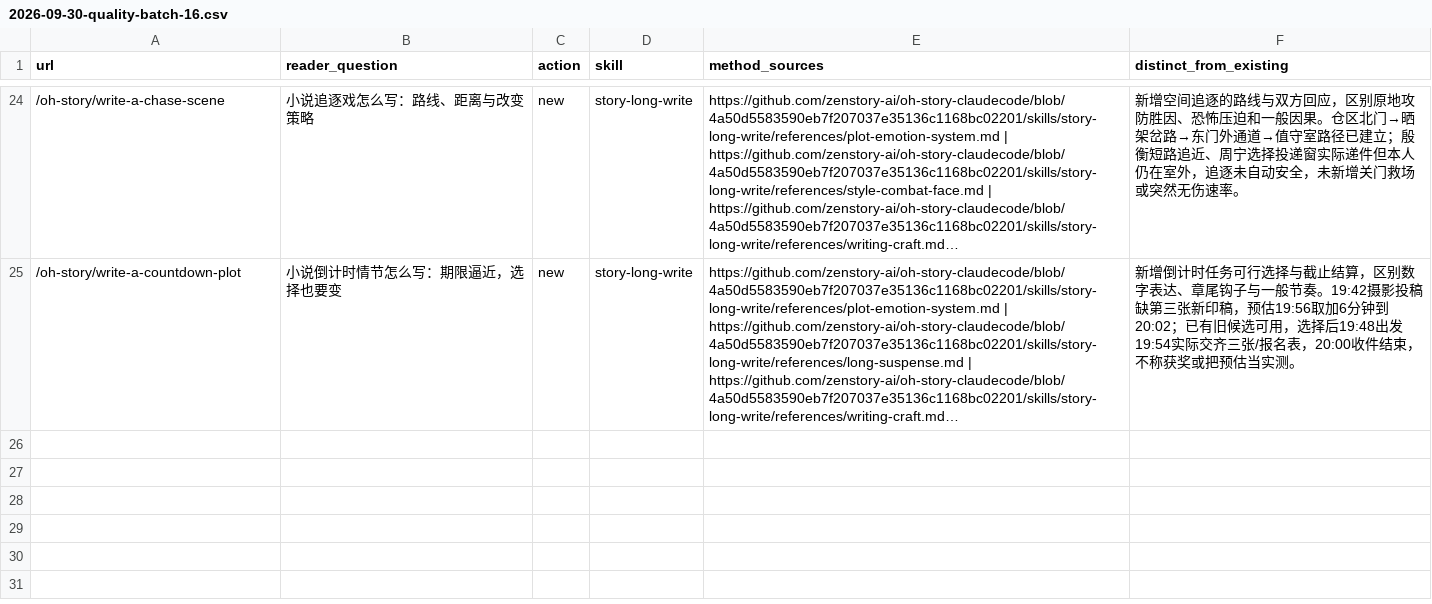
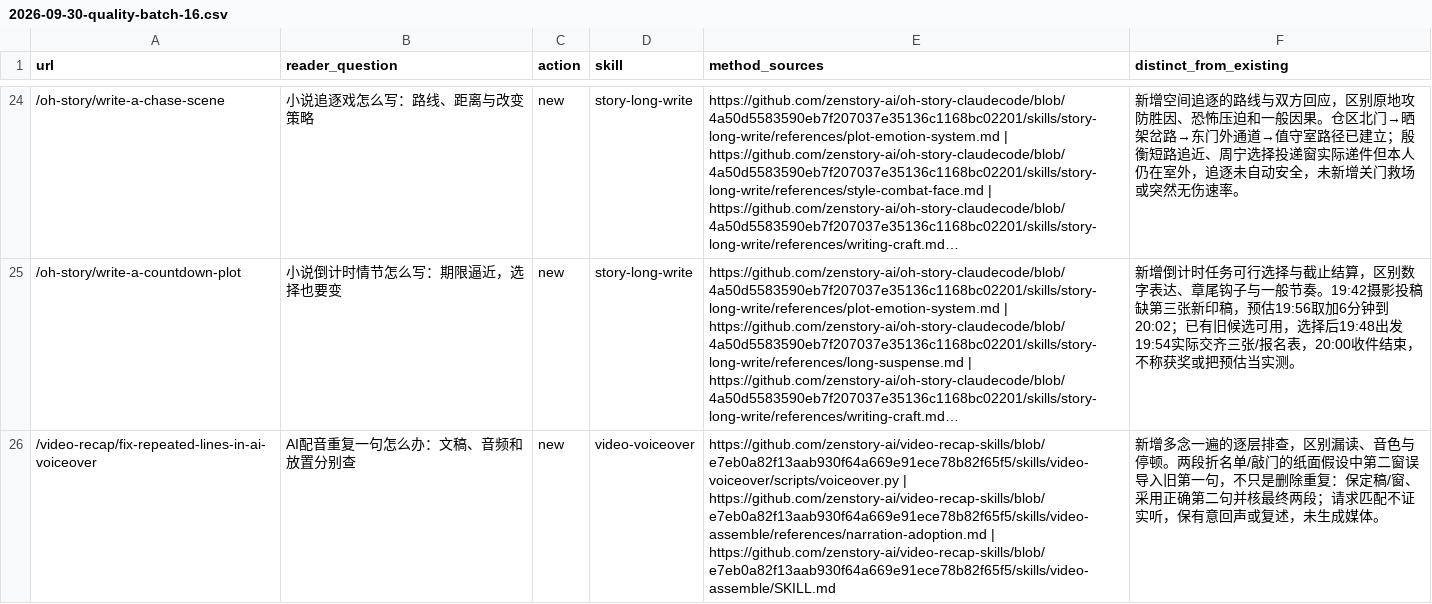
Before and after one commit to zenstory-ai/zenstory, a CSV file: docs/content/2026-09-30-quality-batch-16.csv, drawn as a sheet; only a part is shown, gaps mark what is left out; long unchanged cells end in …; the diff covers the shown part only; the diff names each change by its address in the sheet, - before the commit and + after, or states it on an @@ line.

Commit message:
content: add voiceover repair and game progression guides

```diff
--- a/docs/content/2026-09-30-quality-batch-16.csv
+++ b/docs/content/2026-09-30-quality-batch-16.csv
+row 26: /video-recap/fix-repeated-lines-in-ai-voiceover | AI配音重复一句怎么办：文稿、音频和放置分别查 | new | video-voiceover | https://github.com/zenstory-ai/video-recap-skills/blob/e7eb0a82f13aab930f64a669e91ece78b82f65f5/skills/video-voiceover/scripts/voiceover.py | https://github.com/zenstory-ai/video-recap-skills/blob/e7eb0a82f13aab930f64a669e91ece78b82f65f5/skills/video-assemble/references/narration-adoption.md | https://github.com/zenstory-ai/video-recap-skills/blob/e7eb0a82f13aab930f64a669e91ece78b82f65f5/skills/video-assemble/SKILL.md | 新增多念一遍的逐层排查，区别漏读、音色与停顿。两段折名单/敲门的纸面假设中第二窗误导入旧第一句，不只是删除重复：保定稿/窗、采用正确第二句并核最终两段；请求匹配不证实听，保有意回声或复述，未生成媒体。
```
Also changed, not shown: 3 added rows elsewhere in this file, 4 other files.
